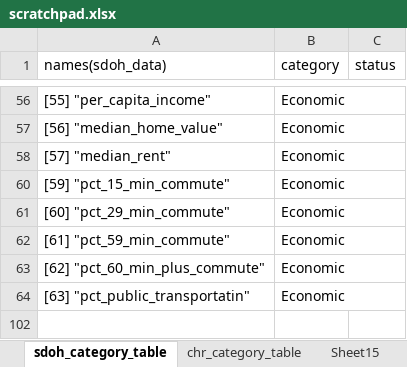
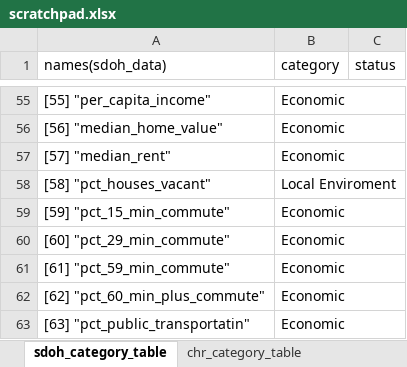
Before and after one commit to suzupis007/capstone_project, an Excel workbook: documentation/scratchpad.xlsx, sheet sdoh_category_table, drawn as a sheet; only a part is shown, gaps mark what is left out; the shorter side is filled out with more unchanged rows; values as stored, in another font and other column widths than the file's, no borders; table styles not drawn; the diff covers the shown part only; the diff names each change by its address in the sheet, - before the commit and + after, or states it on an @@ line.

```diff
--- a/documentation/scratchpad.xlsx (sheet sdoh_category_table)
+++ b/documentation/scratchpad.xlsx (sheet sdoh_category_table)
-sheet tab: Sheet15
@@ row 58 unhidden: [58] "pct_houses_vacant" | Local Enviroment @@
```
Also changed, not shown: 8 added rows and 59 hidden or unhidden rows elsewhere in this sheet, sheet high_correlation_0.7, sheet chr_category_table, other sheet tabs, 5 other files.
